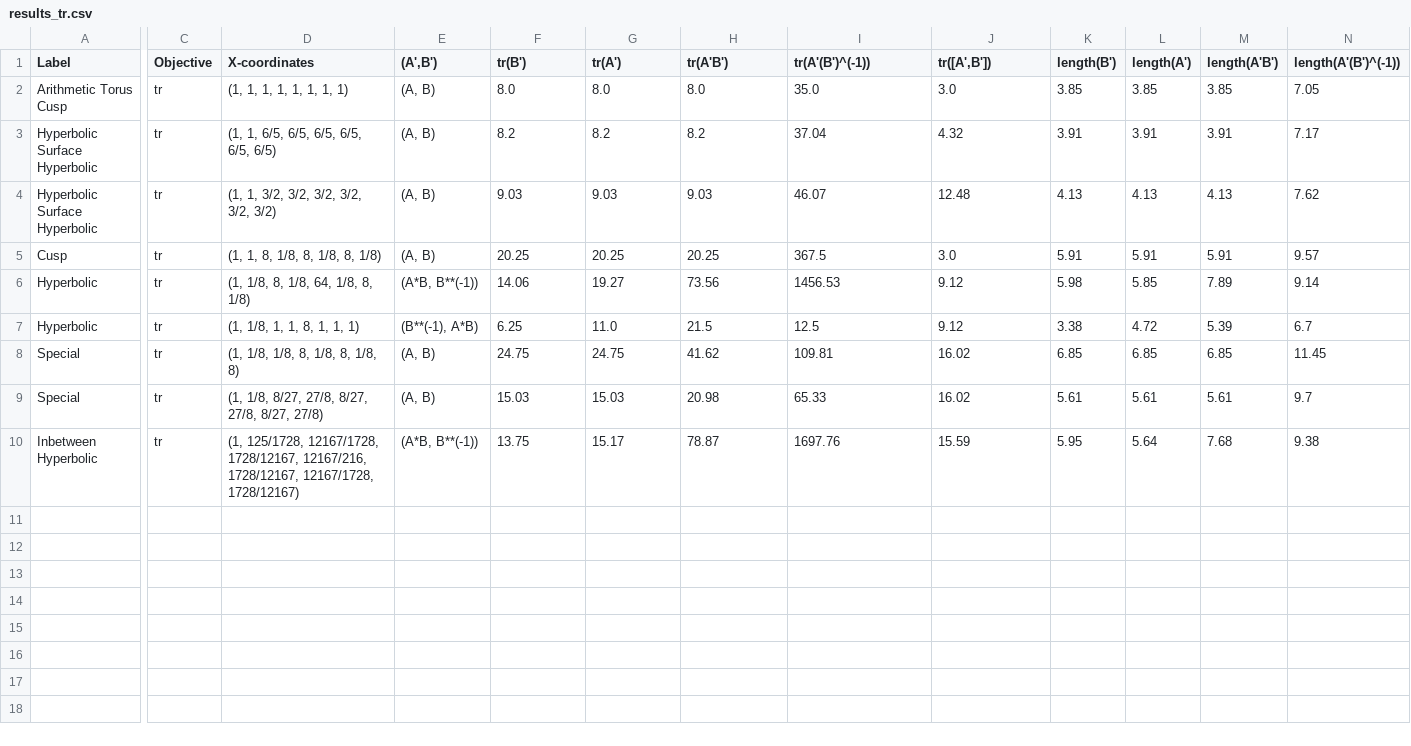
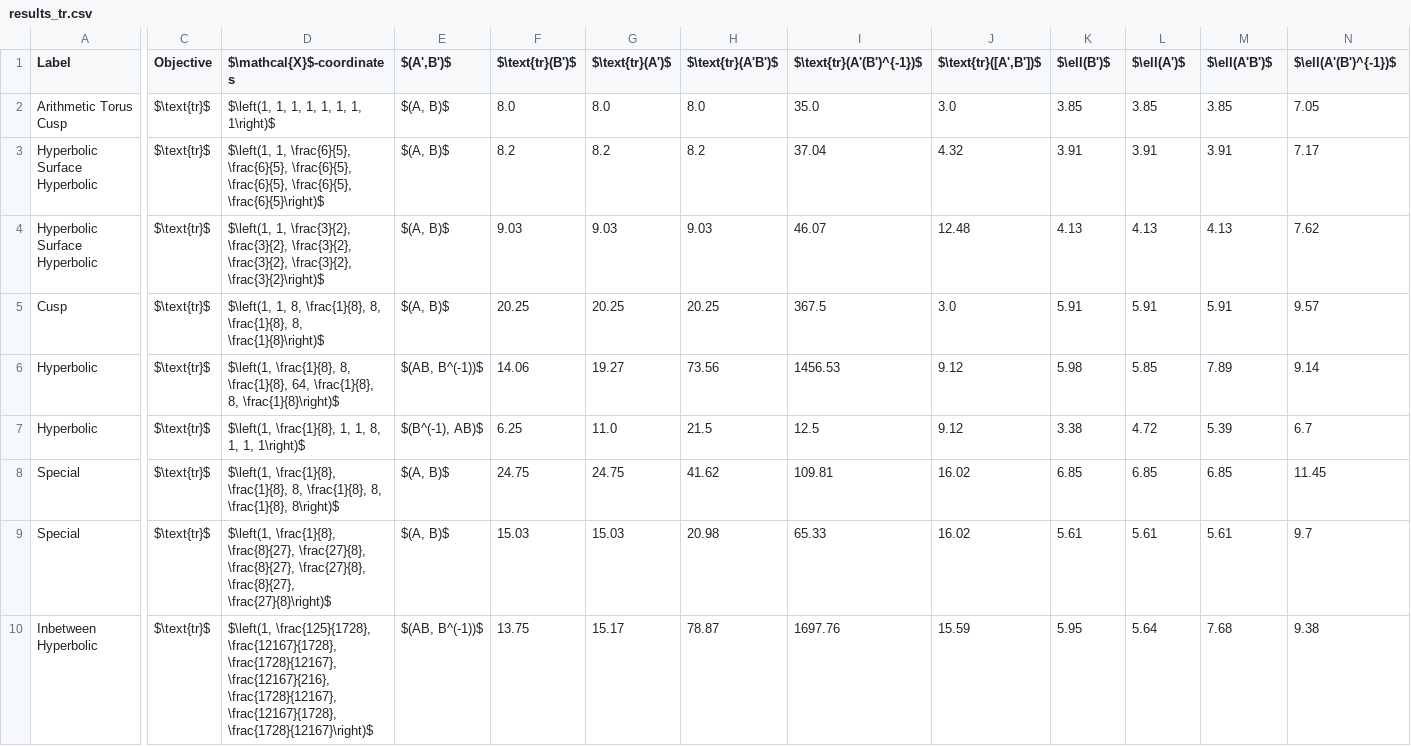
Before and after one commit to sepehrsaryazdi/trace_length_reduction, a CSV file: examples/results_tr.csv, drawn as a sheet; only a part is shown, gaps mark what is left out; the diff covers the shown part only; the diff names each change by its address in the sheet, - before the commit and + after, or states it on an @@ line.

```diff
--- a/examples/results_tr.csv
+++ b/examples/results_tr.csv
-D1: X-coordinates
+D1: $\mathcal{X}$-coordinates
-E1: (A',B')
+E1: $(A',B')$
-F1: tr(B')
+F1: $\text{tr}(B')$
-G1: tr(A')
+G1: $\text{tr}(A')$
-H1: tr(A'B')
+H1: $\text{tr}(A'B')$
-I1: tr(A'(B')^(-1))
+I1: $\text{tr}(A'(B')^{-1})$
-J1: tr([A',B'])
+J1: $\text{tr}([A',B'])$
-K1: length(B')
+K1: $\ell(B')$
-L1: length(A')
+L1: $\ell(A')$
-M1: length(A'B')
+M1: $\ell(A'B')$
-N1: length(A'(B')^(-1))
+N1: $\ell(A'(B')^{-1})$
-C2:C10 (Objective): tr
+C2:C10 (Objective): $\text{tr}$
-D2 ($\mathcal{X}$-coordinates): (1, 1, 1, 1, 1, 1, 1, 1)
+D2 ($\mathcal{X}$-coordinates): $\left(1, 1, 1, 1, 1, 1, 1, 1\right)$
-E2:E5 ($(A',B')$): (A, B)
+E2:E5 ($(A',B')$): $(A, B)$
-D3 ($\mathcal{X}$-coordinates): (1, 1, 6/5, 6/5, 6/5, 6/5, 6/5, 6/5)
+D3 ($\mathcal{X}$-coordinates): $\left(1, 1, \frac{6}{5}, \frac{6}{5}, \frac{6}{5}, \frac{6}{5}, \frac{6}{5}, \frac{6}{5}\right)$
-D4 ($\mathcal{X}$-coordinates): (1, 1, 3/2, 3/2, 3/2, 3/2, 3/2, 3/2)
+D4 ($\mathcal{X}$-coordinates): $\left(1, 1, \frac{3}{2}, \frac{3}{2}, \frac{3}{2}, \frac{3}{2}, \frac{3}{2}, \frac{3}{2}\right)$
-D5 ($\mathcal{X}$-coordinates): (1, 1, 8, 1/8, 8, 1/8, 8, 1/8)
+D5 ($\mathcal{X}$-coordinates): $\left(1, 1, 8, \frac{1}{8}, 8, \frac{1}{8}, 8, \frac{1}{8}\right)$
-D6 ($\mathcal{X}$-coordinates): (1, 1/8, 8, 1/8, 64, 1/8, 8, 1/8)
+D6 ($\mathcal{X}$-coordinates): $\left(1, \frac{1}{8}, 8, \frac{1}{8}, 64, \frac{1}{8}, 8, \frac{1}{8}\right)$
-E6 ($(A',B')$): (A*B, B**(-1))
+E6 ($(A',B')$): $(AB, B^(-1))$
-D7 ($\mathcal{X}$-coordinates): (1, 1/8, 1, 1, 8, 1, 1, 1)
+D7 ($\mathcal{X}$-coordinates): $\left(1, \frac{1}{8}, 1, 1, 8, 1, 1, 1\right)$
-E7 ($(A',B')$): (B**(-1), A*B)
+E7 ($(A',B')$): $(B^(-1), AB)$
-D8 ($\mathcal{X}$-coordinates): (1, 1/8, 1/8, 8, 1/8, 8, 1/8, 8)
+D8 ($\mathcal{X}$-coordinates): $\left(1, \frac{1}{8}, \frac{1}{8}, 8, \frac{1}{8}, 8, \frac{1}{8}, 8\right)$
-E8:E9 ($(A',B')$): (A, B)
+E8:E9 ($(A',B')$): $(A, B)$
-D9 ($\mathcal{X}$-coordinates): (1, 1/8, 8/27, 27/8, 8/27, 27/8, 8/27, 27/8)
+D9 ($\mathcal{X}$-coordinates): $\left(1, \frac{1}{8}, \frac{8}{27}, \frac{27}{8}, \frac{8}{27}, \frac{27}{8}, \frac{8}{27}, \frac{27}{8}\right)$
-D10 ($\mathcal{X}$-coordinates): (1, 125/1728, 12167/1728, 1728/12167, 12167/216, 1728/12167, 12167/1728, 1728/12167)
+D10 ($\mathcal{X}$-coordinates): $\left(1, \frac{125}{1728}, \frac{12167}{1728}, \frac{1728}{12167}, \frac{12167}{216}, \frac{1728}{12167}, \frac{12167}{1728}, \frac{1728}{12167}\right)$
-E10 ($(A',B')$): (A*B, B**(-1))
+E10 ($(A',B')$): $(AB, B^(-1))$
```
Also changed, not shown: 1 edited cell elsewhere in this file, examples/results_l.csv, 2 other files.
